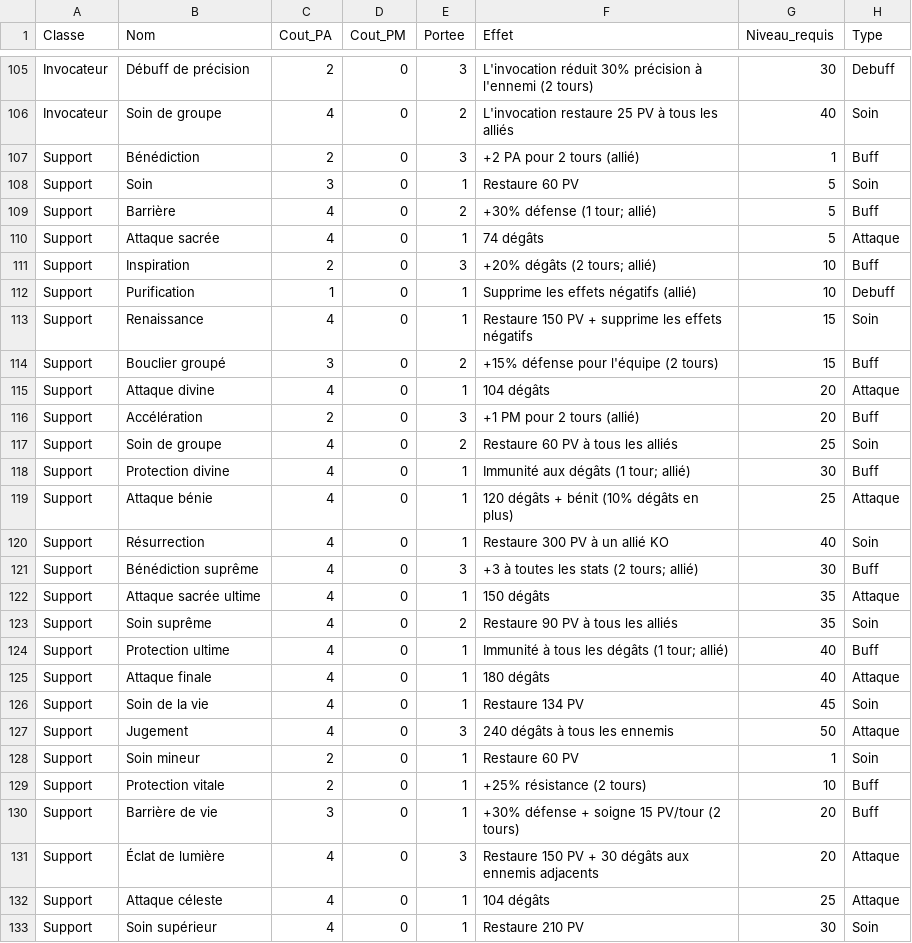
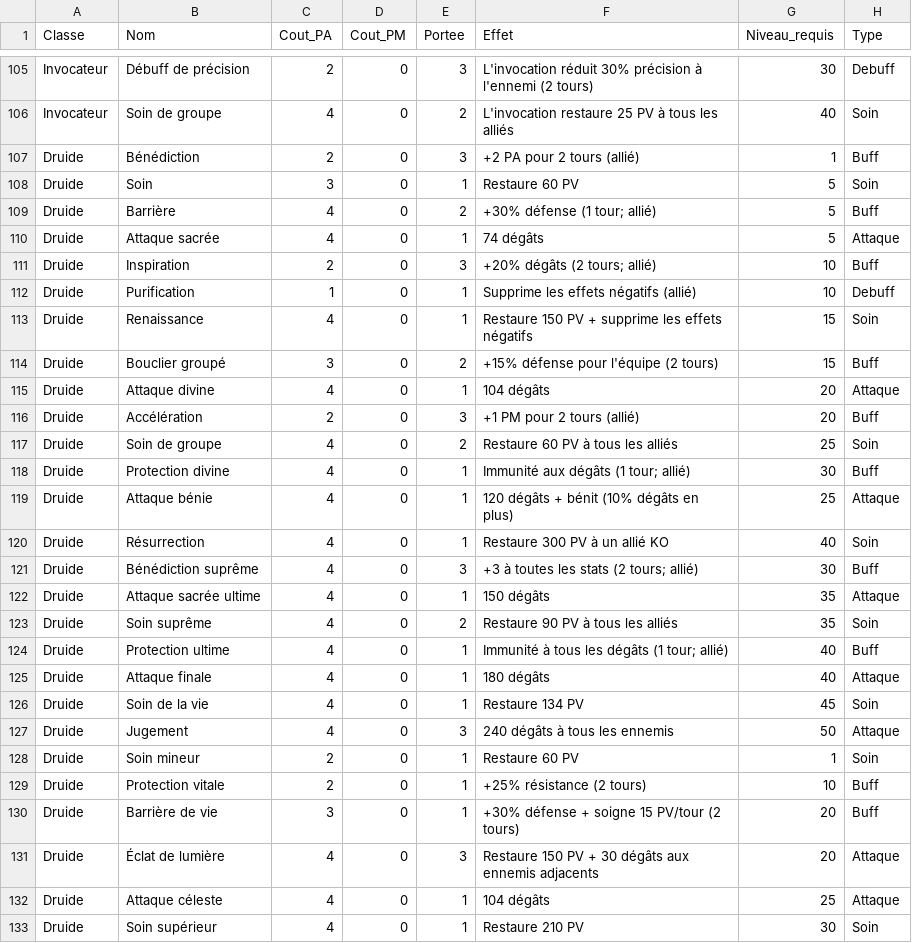
Before and after one commit to CharlieG42/Zimut, a CSV file: prototype/Godot_iso/data/sorts.csv, drawn as a sheet; only a part is shown, gaps mark what is left out; the diff covers the shown part only; the diff names each change by its address in the sheet, - before the commit and + after, or states it on an @@ line.

Commit message:
Rename Support to Druide in sorts.csv

```diff
--- a/prototype/Godot_iso/data/sorts.csv
+++ b/prototype/Godot_iso/data/sorts.csv
-A107:A133 (Classe): Support
+A107:A133 (Classe): Druide
```
Also changed, not shown: 3 edited cells elsewhere in this file.
